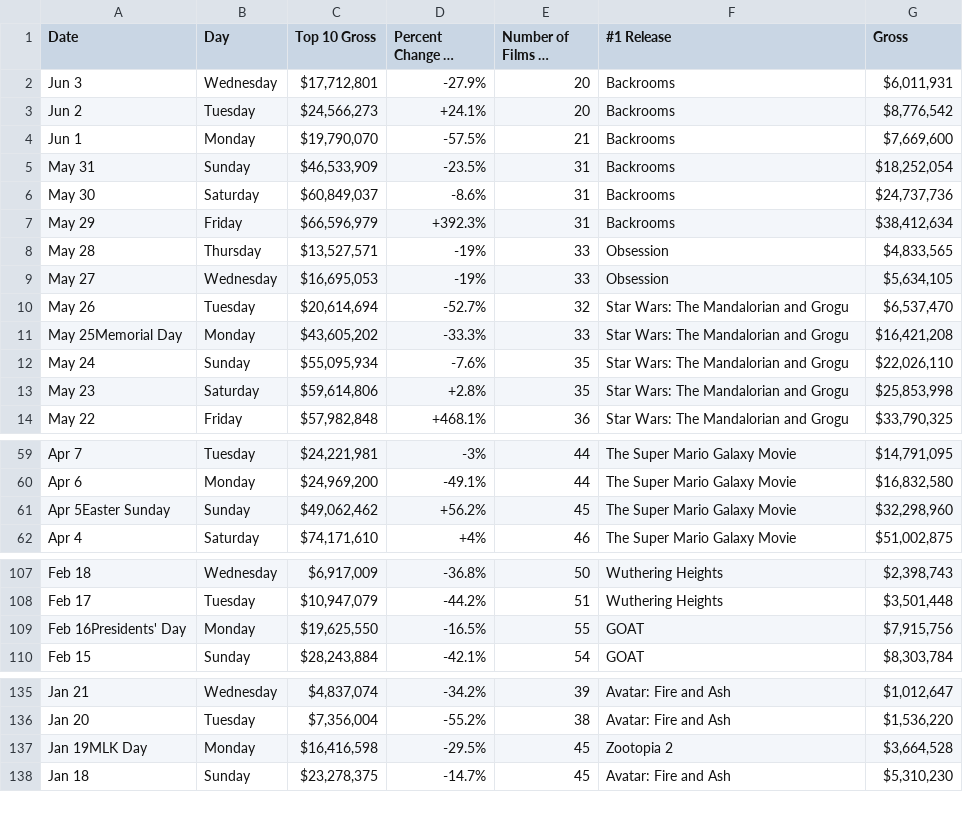
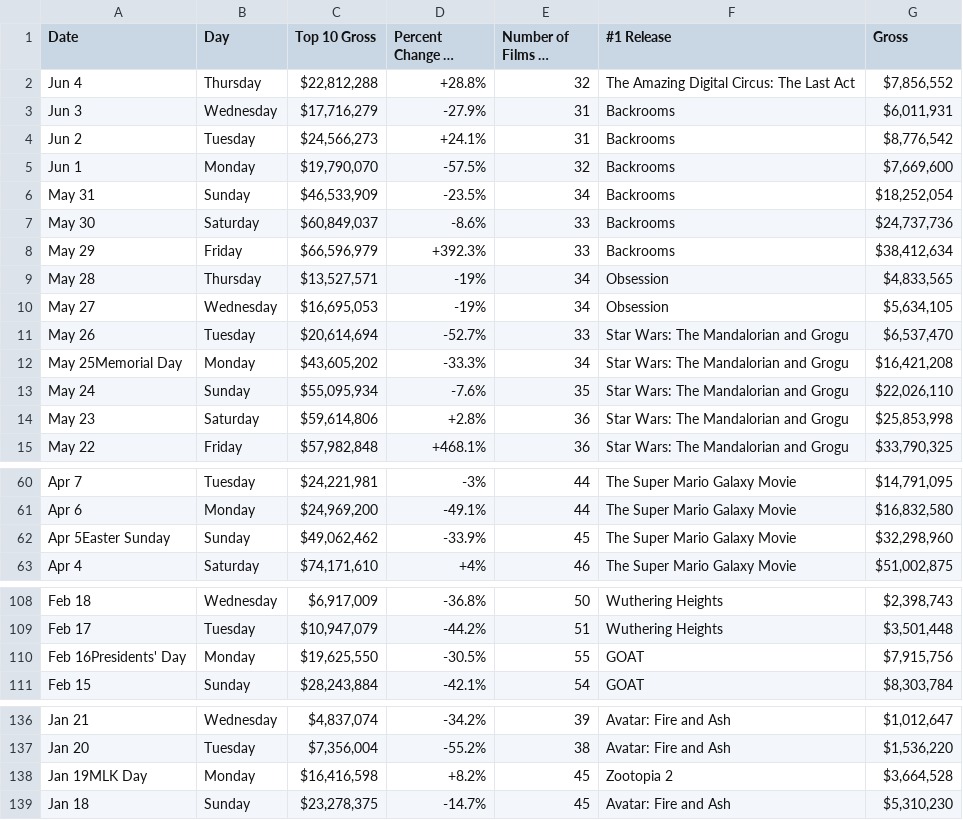
Before and after one commit to kylieklifton/Domestic-US-Box-Office, a CSV file: box-office.csv, drawn as a sheet; only a part is shown, gaps mark what is left out; long unchanged cells end in …; addresses are those after the commit; the diff names each change by its address in the sheet, - before the commit and + after, or states it on an @@ line.

```diff
--- a/box-office.csv
+++ b/box-office.csv
+row 2: Jun 4 | Thursday | $22,812,288 | +28.8% | 32 | The Amazing Digital Circus: The Last Act | $7,856,552
-C3 (Top 10 Gross): $17,712,801
+C3 (Top 10 Gross): $17,716,279
-E3:E4 (Number of Films in Release): 20
+E3:E4 (Number of Films in Release): 31
-E5 (Number of Films in Release): 21
+E5 (Number of Films in Release): 32
-E6 (Number of Films in Release): 31
+E6 (Number of Films in Release): 34
-E7:E8 (Number of Films in Release): 31
+E7:E8 (Number of Films in Release): 33
-E9:E10 (Number of Films in Release): 33
+E9:E10 (Number of Films in Release): 34
-E11 (Number of Films in Release): 32
+E11 (Number of Films in Release): 33
-E12 (Number of Films in Release): 33
+E12 (Number of Films in Release): 34
-E14 (Number of Films in Release): 35
+E14 (Number of Films in Release): 36
-D62 (Percent Change vs Prior Day): +56.2%
+D62 (Percent Change vs Prior Day): -33.9%
-D110 (Percent Change vs Prior Day): -16.5%
+D110 (Percent Change vs Prior Day): -30.5%
-D138 (Percent Change vs Prior Day): -29.5%
+D138 (Percent Change vs Prior Day): +8.2%
```
